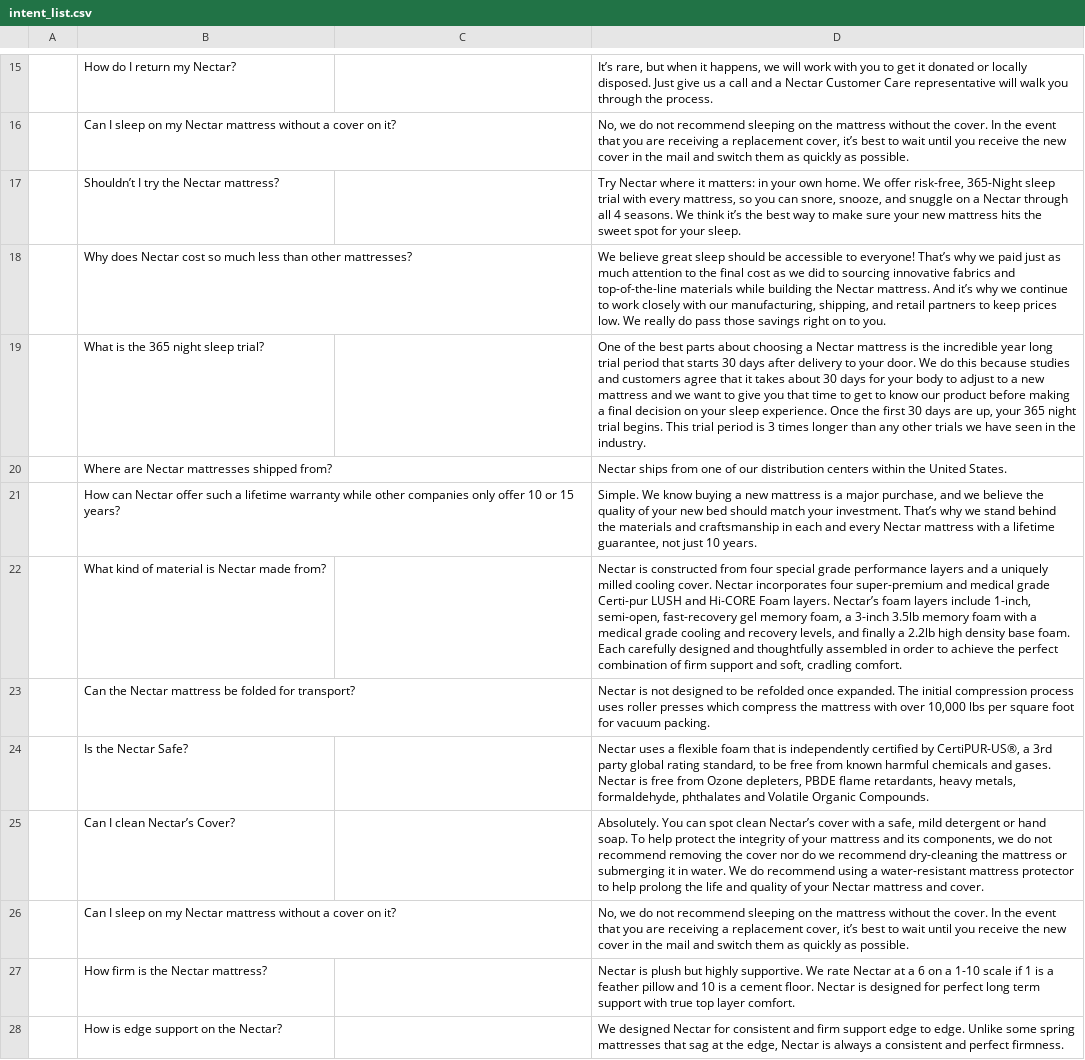
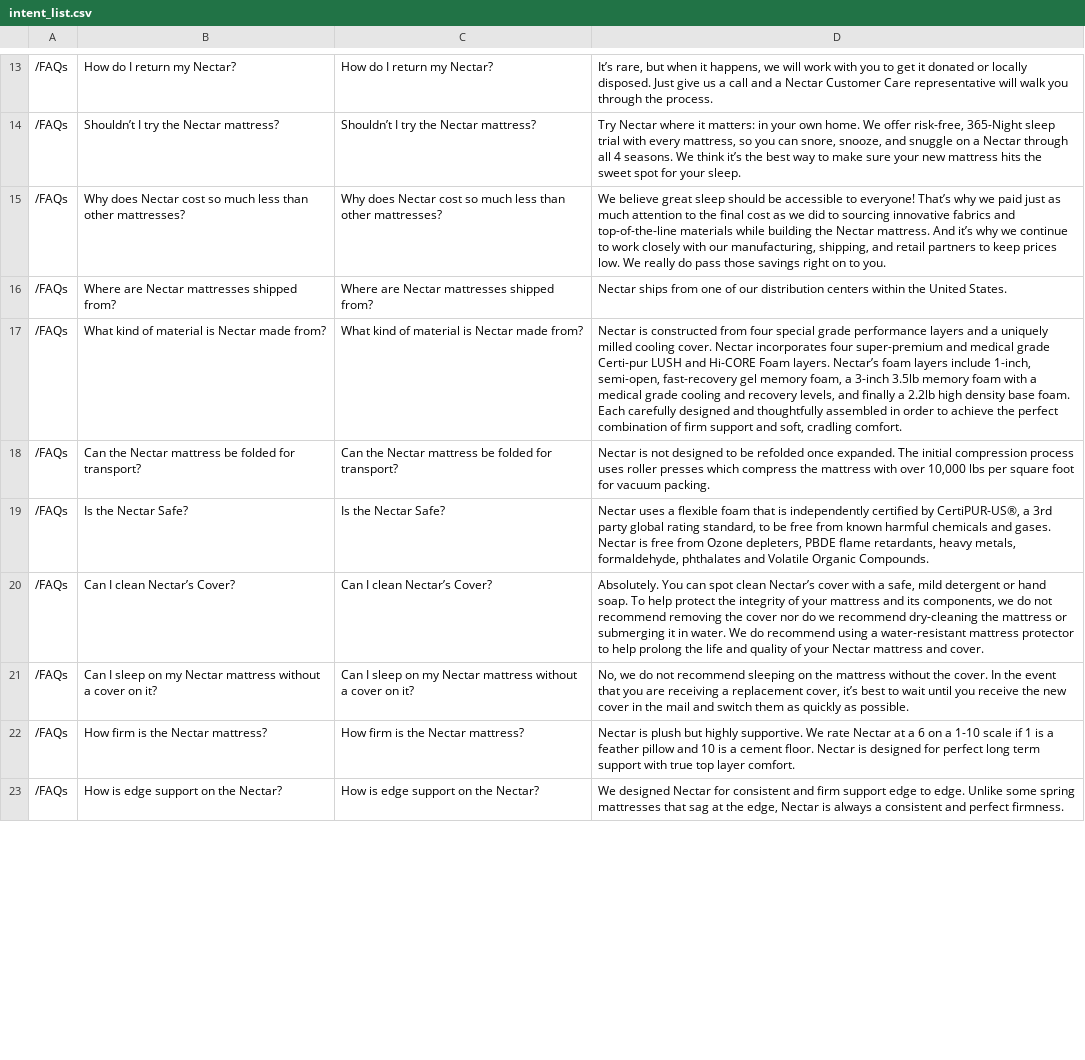
Before and after one commit to cshape/scraper, a CSV file: intent_list.csv, drawn as a sheet; only a part is shown, gaps mark what is left out; removed rows and columns are numbered as before the commit, all else as after; the diff covers the shown part only; the diff names each change by its address in the sheet, - before the commit and + after, or states it on an @@ line.

```diff
--- a/intent_list.csv
+++ b/intent_list.csv
-A13: (empty)
+A13: /FAQs
-C13: (empty)
+C13: How do I return my Nectar?
-row 16:  | Can I sleep on my Nectar mattress without a cover on it? |  | No, we do not recommend sleeping on the mattress without the cover. In the event that you are receiving a replacement cover, it’s best to wait until you receive the new cover in the mail and switch them as quickly as possible.
-A14:A15: (empty)
+A14:A15: /FAQs
-C14: (empty)
+C14: Shouldn’t I try the Nectar mattress?
-C15: (empty)
+C15: Why does Nectar cost so much less than other mattresses?
-row 19:  | What is the 365 night sleep trial? |  | One of the best parts about choosing a Nectar mattress is the incredible year long trial period that starts 30 days after delivery to your door. We do this because studies and customers agree that it takes about 30 days for your body to adjust to a new mattress and we want to give you that time to get to know our product before making a final decision on your sleep experience. Once the first 30 days are up, your 365 night trial begins. This trial period is 3 times longer than any other trials we have seen in the industry.
-A16: (empty)
+A16: /FAQs
-C16: (empty)
+C16: Where are Nectar mattresses shipped from?
-row 21:  | How can Nectar offer such a lifetime warranty while other companies only offer 10 or 15 years? |  | Simple. We know buying a new mattress is a major purchase, and we believe the quality of your new bed should match your investment. That’s why we stand behind the materials and craftsmanship in each and every Nectar mattress with a lifetime guarantee, not just 10 years.
-A17:A23: (empty)
+A17:A23: /FAQs
-C17: (empty)
+C17: What kind of material is Nectar made from?
-C18: (empty)
+C18: Can the Nectar mattress be folded for transport?
-C19: (empty)
+C19: Is the Nectar Safe?
-C20: (empty)
+C20: Can I clean Nectar’s Cover?
-C21: (empty)
+C21: Can I sleep on my Nectar mattress without a cover on it?
-C22: (empty)
+C22: How firm is the Nectar mattress?
-C23: (empty)
+C23: How is edge support on the Nectar?
```
Also changed, not shown: 2 removed rows and 104 edited cells elsewhere in this file, 1 other file.
